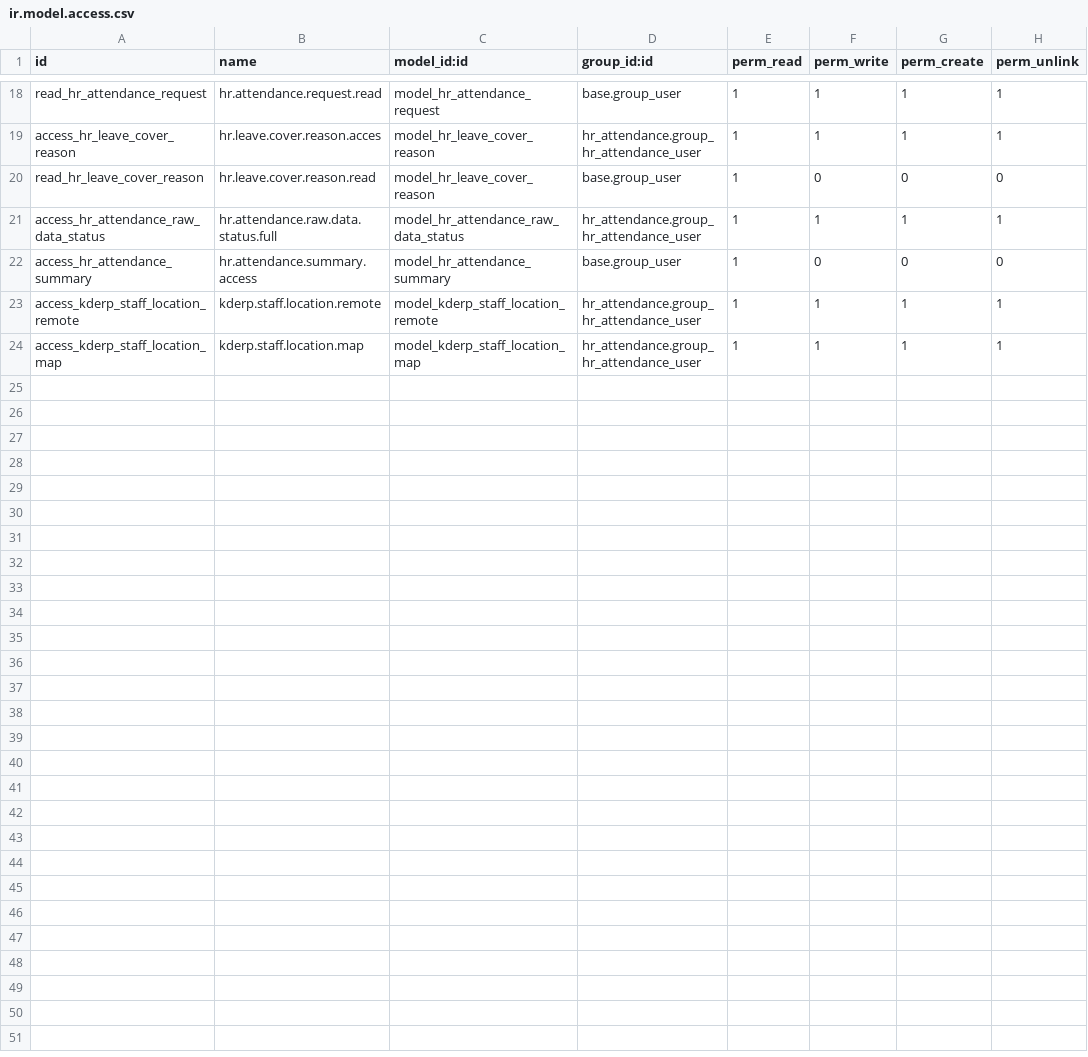
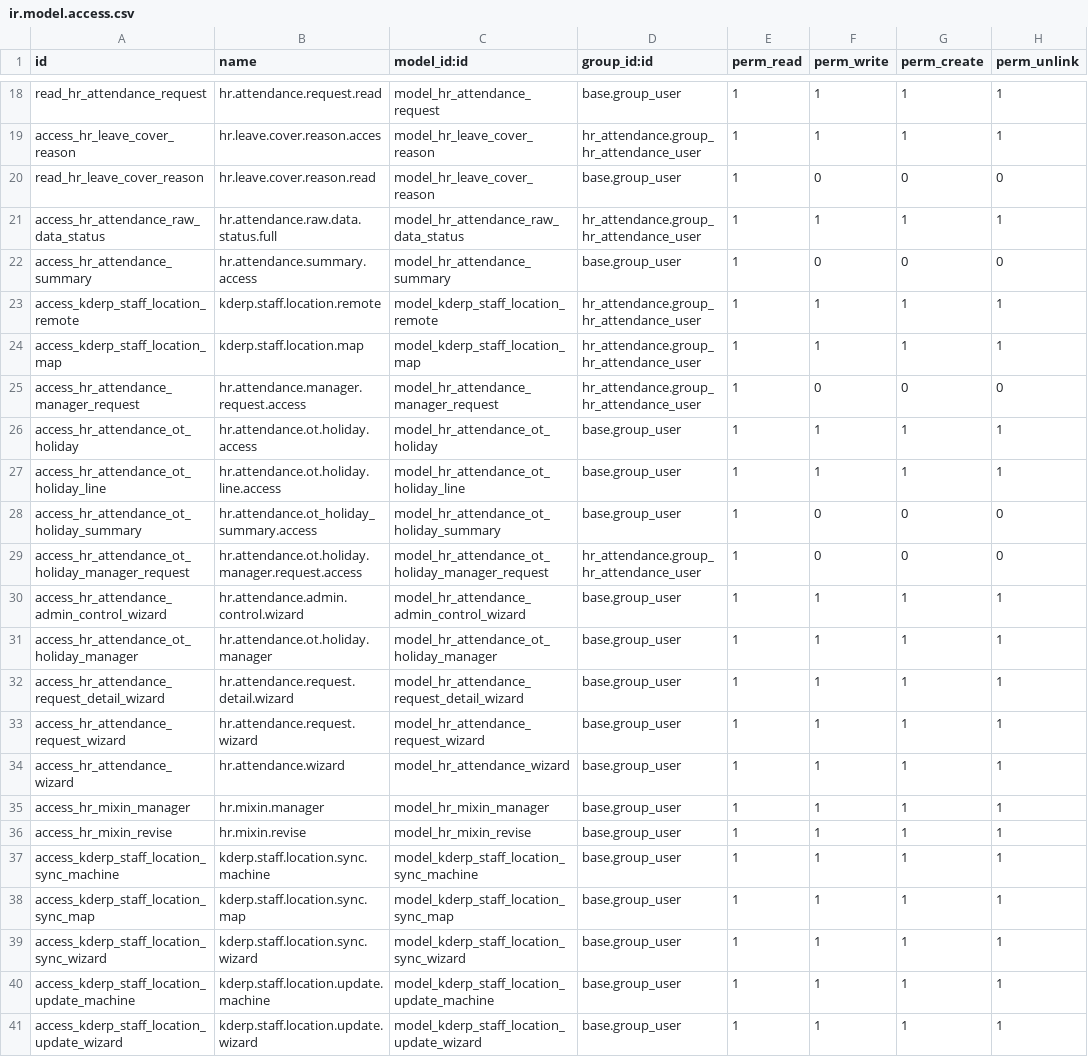
Before and after one commit to thanhacun/odoo19, a CSV file: addons/kdvn_hr_attendance/security/ir.model.access.csv, drawn as a sheet; only a part is shown, gaps mark what is left out; the diff names each change by its address in the sheet, - before the commit and + after, or states it on an @@ line.

Commit message:
kdvn_hr_attendance: wizard models (OT holiday plan, manager requests, admin wizards), notify helpers; OT sheet 50/50; Odoo 12 tests ported (162/219 pass, rest need leave stage)

```diff
--- a/addons/kdvn_hr_attendance/security/ir.model.access.csv
+++ b/addons/kdvn_hr_attendance/security/ir.model.access.csv
+row 25: access_hr_attendance_manager_request | hr.attendance.manager.request.access | model_hr_attendance_manager_request | hr_attendance.group_hr_attendance_user | 1 | 0 | 0 | 0
+row 26: access_hr_attendance_ot_holiday | hr.attendance.ot.holiday.access | model_hr_attendance_ot_holiday | base.group_user | 1 | 1 | 1 | 1
+row 27: access_hr_attendance_ot_holiday_line | hr.attendance.ot.holiday.line.access | model_hr_attendance_ot_holiday_line | base.group_user | 1 | 1 | 1 | 1
+row 28: access_hr_attendance_ot_holiday_summary | hr.attendance.ot_holiday_summary.access | model_hr_attendance_ot_holiday_summary | base.group_user | 1 | 0 | 0 | 0
+row 29: access_hr_attendance_ot_holiday_manager_request | hr.attendance.ot.holiday.manager.request.access | model_hr_attendance_ot_holiday_manager_request | hr_attendance.group_hr_attendance_user | 1 | 0 | 0 | 0
+row 30: access_hr_attendance_admin_control_wizard | hr.attendance.admin.control.wizard | model_hr_attendance_admin_control_wizard | base.group_user | 1 | 1 | 1 | 1
+row 31: access_hr_attendance_ot_holiday_manager | hr.attendance.ot.holiday.manager | model_hr_attendance_ot_holiday_manager | base.group_user | 1 | 1 | 1 | 1
+row 32: access_hr_attendance_request_detail_wizard | hr.attendance.request.detail.wizard | model_hr_attendance_request_detail_wizard | base.group_user | 1 | 1 | 1 | 1
+row 33: access_hr_attendance_request_wizard | hr.attendance.request.wizard | model_hr_attendance_request_wizard | base.group_user | 1 | 1 | 1 | 1
+row 34: access_hr_attendance_wizard | hr.attendance.wizard | model_hr_attendance_wizard | base.group_user | 1 | 1 | 1 | 1
+row 35: access_hr_mixin_manager | hr.mixin.manager | model_hr_mixin_manager | base.group_user | 1 | 1 | 1 | 1
+row 36: access_hr_mixin_revise | hr.mixin.revise | model_hr_mixin_revise | base.group_user | 1 | 1 | 1 | 1
+row 37: access_kderp_staff_location_sync_machine | kderp.staff.location.sync.machine | model_kderp_staff_location_sync_machine | base.group_user | 1 | 1 | 1 | 1
+row 38: access_kderp_staff_location_sync_map | kderp.staff.location.sync.map | model_kderp_staff_location_sync_map | base.group_user | 1 | 1 | 1 | 1
+row 39: access_kderp_staff_location_sync_wizard | kderp.staff.location.sync.wizard | model_kderp_staff_location_sync_wizard | base.group_user | 1 | 1 | 1 | 1
+row 40: access_kderp_staff_location_update_machine | kderp.staff.location.update.machine | model_kderp_staff_location_update_machine | base.group_user | 1 | 1 | 1 | 1
+row 41: access_kderp_staff_location_update_wizard | kderp.staff.location.update.wizard | model_kderp_staff_location_update_wizard | base.group_user | 1 | 1 | 1 | 1
```
Also changed, not shown: 16 other files.
